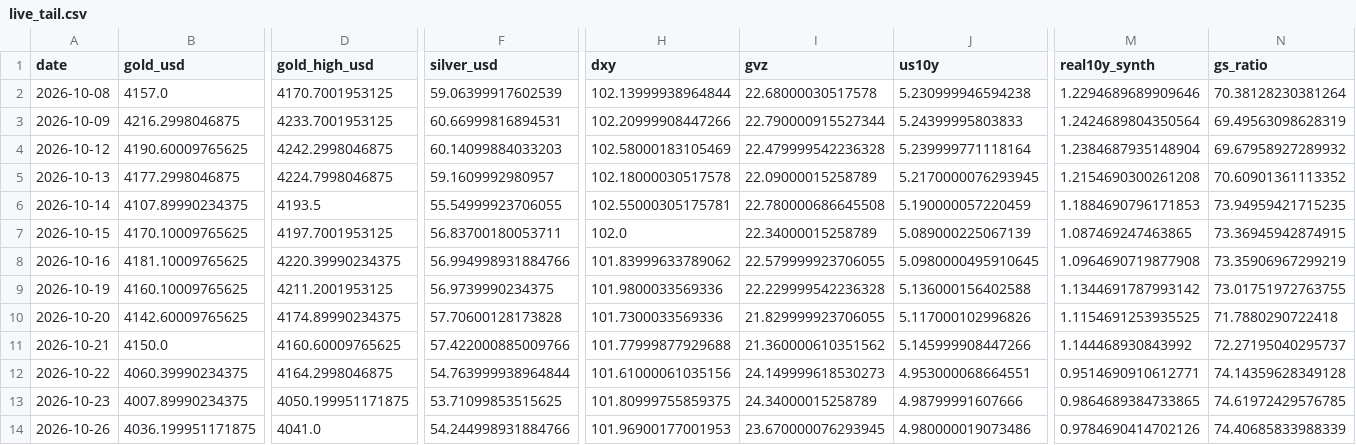
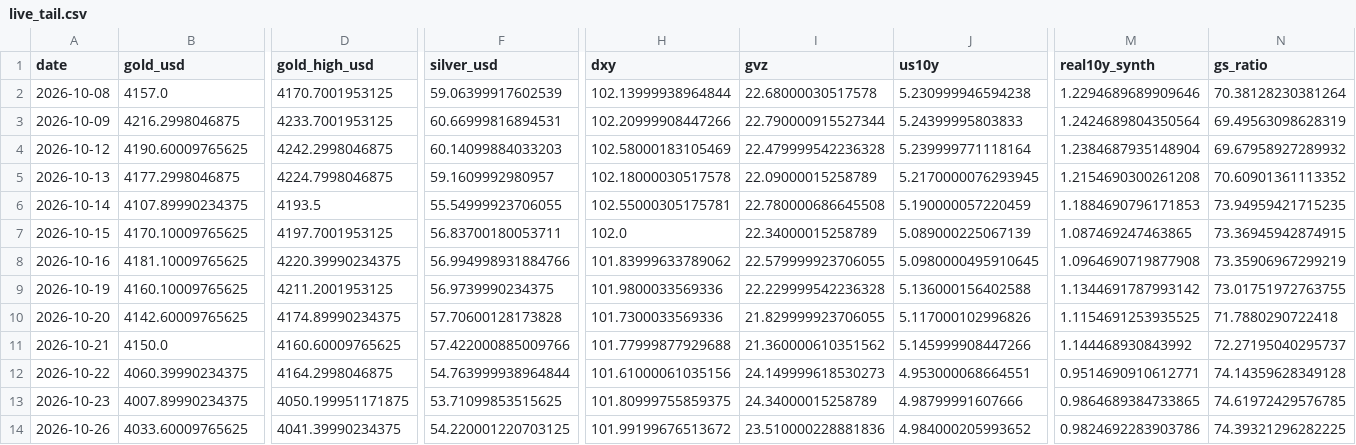
Before and after one commit to abhayv7272/ms-gold-algo, a CSV file: data/algo/live_tail.csv, drawn as a sheet; only a part is shown, gaps mark what is left out; the diff names each change by its address in the sheet, - before the commit and + after, or states it on an @@ line.

```diff
--- a/data/algo/live_tail.csv
+++ b/data/algo/live_tail.csv
-B14 (gold_usd): 4036.199951171875
+B14 (gold_usd): 4033.60009765625
-D14 (gold_high_usd): 4041.0
+D14 (gold_high_usd): 4041.39990234375
-F14 (silver_usd): 54.244998931884766
+F14 (silver_usd): 54.220001220703125
-H14 (dxy): 101.96900177001953
+H14 (dxy): 101.99199676513672
-I14 (gvz): 23.670000076293945
+I14 (gvz): 23.510000228881836
-J14 (us10y): 4.980000019073486
+J14 (us10y): 4.984000205993652
-M14 (real10y_synth): 0.9784690414702126
+M14 (real10y_synth): 0.9824692283903786
-N14 (gs_ratio): 74.40685833988339
+N14 (gs_ratio): 74.39321296282225
```
Also changed, not shown: data/algo/health_log.csv, 2 other files.
